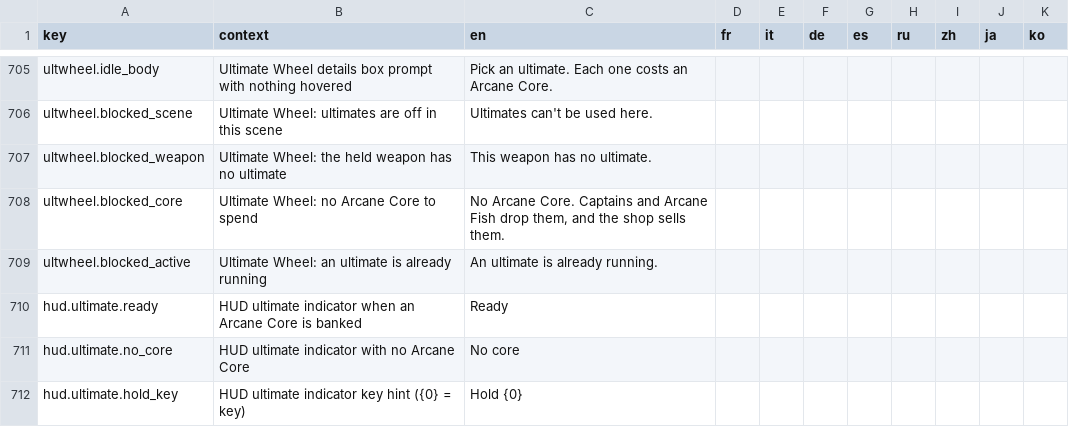
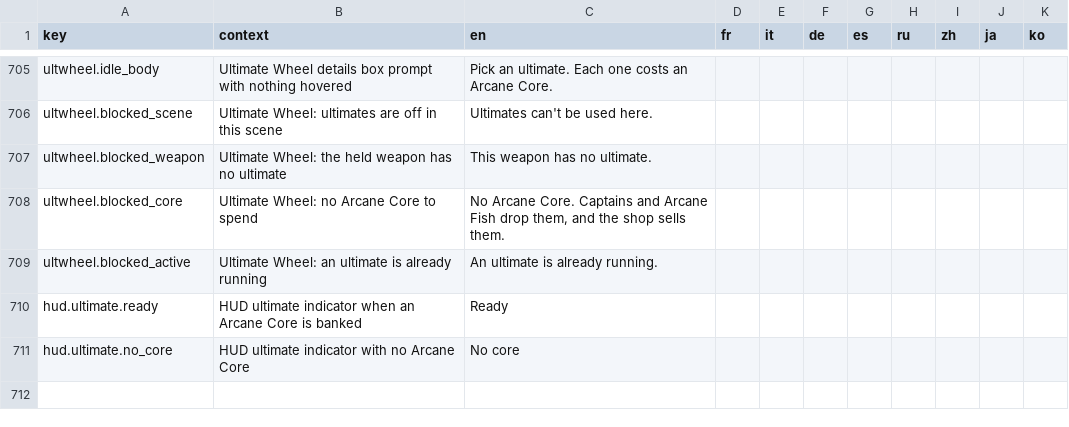
Before and after one commit to Serinoxxx/Bladehold, a CSV file: Assets/Bladehold/Resources/Localization/Strings.csv, drawn as a sheet; only a part is shown, gaps mark what is left out.

Commit message:
Plan 21 phase 5: Ultimate Wheel hub icon (no more build hammer), ult orbs show just the key glyph so it no longer overflows

```diff
--- a/Assets/Bladehold/Resources/Localization/Strings.csv
+++ b/Assets/Bladehold/Resources/Localization/Strings.csv
@@ -711,2 +711 @@ hud.ultimate.ready,HUD ultimate indicator when an Arcane Core is banked,Ready,,,
 hud.ultimate.no_core,HUD ultimate indicator with no Arcane Core,No core,,,,,,,,
-hud.ultimate.hold_key,HUD ultimate indicator key hint ({0} = key),Hold {0},,,,,,,,
```
Also changed, not shown: 4 other files.
